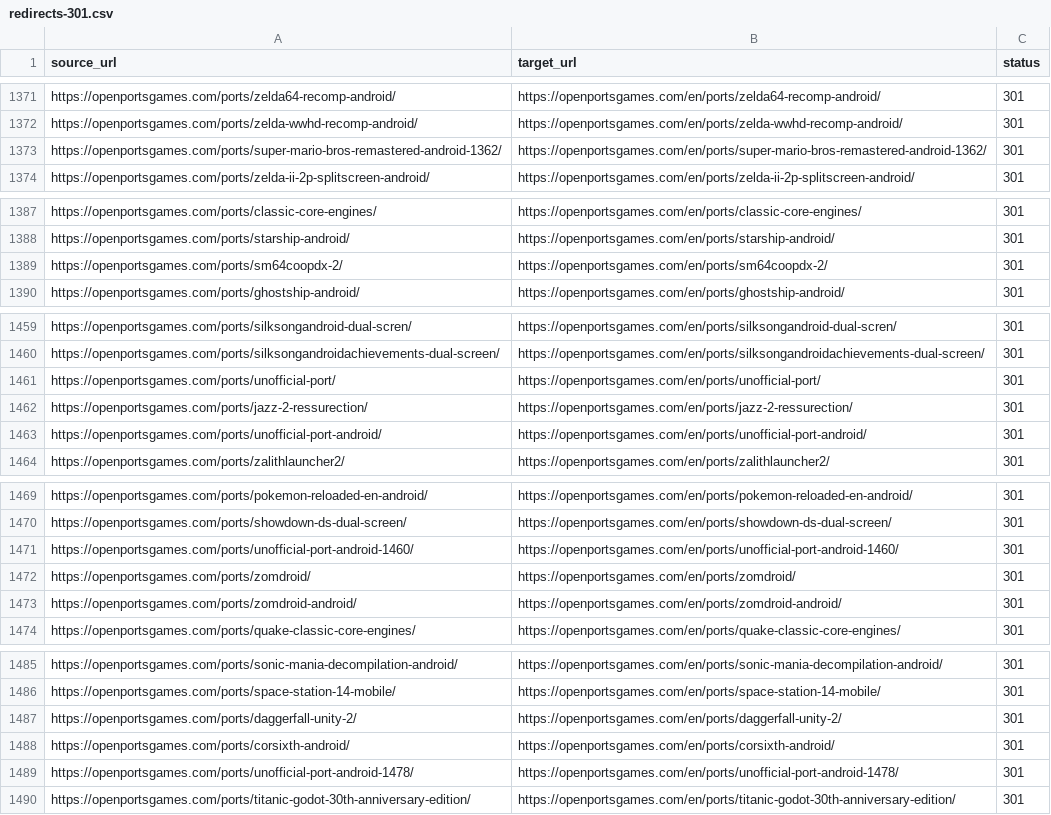
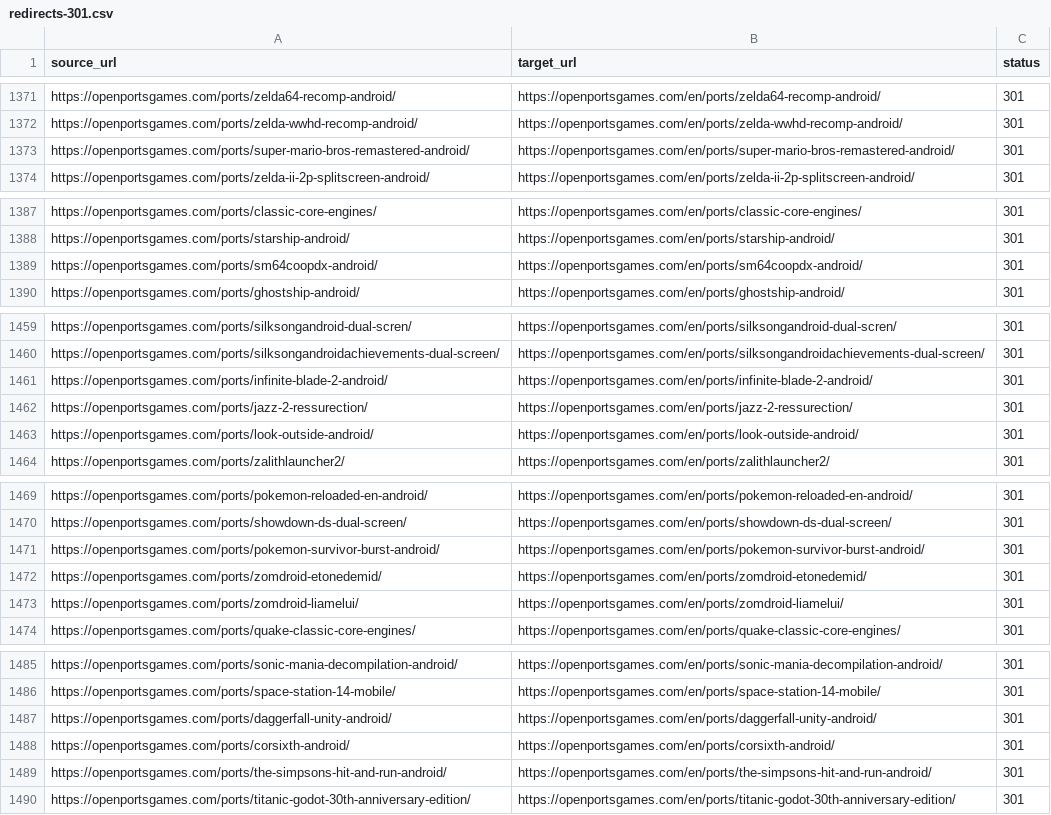
Before and after one commit to Kymie131/openportsgames, a CSV file: docs/redirects-301.csv, drawn as a sheet; only a part is shown, gaps mark what is left out.

Commit message:
fix(content): ids y titulos legibles para las fichas Android generadas en lote

```diff
--- a/docs/redirects-301.csv
+++ b/docs/redirects-301.csv
@@ -1372,3 +1372,3 @@ https://openportsgames.com/ports/zelda64-recomp-android/,https://openportsgames.
 https://openportsgames.com/ports/zelda-wwhd-recomp-android/,https://openportsgames.com/en/ports/zelda-wwhd-recomp-android/,301
-https://openportsgames.com/ports/super-mario-bros-remastered-android-1362/,https://openportsgames.com/en/ports/super-mario-bros-remastered-android-1362/,301
+https://openportsgames.com/ports/super-mario-bros-remastered-android/,https://openportsgames.com/en/ports/super-mario-bros-remastered-android/,301
 https://openportsgames.com/ports/zelda-ii-2p-splitscreen-android/,https://openportsgames.com/en/ports/zelda-ii-2p-splitscreen-android/,301
@@ -1388,3 +1388,3 @@ https://openportsgames.com/ports/classic-core-engines/,https://openportsgames.co
 https://openportsgames.com/ports/starship-android/,https://openportsgames.com/en/ports/starship-android/,301
-https://openportsgames.com/ports/sm64coopdx-2/,https://openportsgames.com/en/ports/sm64coopdx-2/,301
+https://openportsgames.com/ports/sm64coopdx-android/,https://openportsgames.com/en/ports/sm64coopdx-android/,301
 https://openportsgames.com/ports/ghostship-android/,https://openportsgames.com/en/ports/ghostship-android/,301
@@ -1460,5 +1460,5 @@ https://openportsgames.com/ports/silksongandroid-dual-scren/,https://openportsga
 https://openportsgames.com/ports/silksongandroidachievements-dual-screen/,https://openportsgames.com/en/ports/silksongandroidachievements-dual-screen/,301
-https://openportsgames.com/ports/unofficial-port/,https://openportsgames.com/en/ports/unofficial-port/,301
+https://openportsgames.com/ports/infinite-blade-2-android/,https://openportsgames.com/en/ports/infinite-blade-2-android/,301
 https://openportsgames.com/ports/jazz-2-ressurection/,https://openportsgames.com/en/ports/jazz-2-ressurection/,301
-https://openportsgames.com/ports/unofficial-port-android/,https://openportsgames.com/en/ports/unofficial-port-android/,301
+https://openportsgames.com/ports/look-outside-android/,https://openportsgames.com/en/ports/look-outside-android/,301
 https://openportsgames.com/ports/zalithlauncher2/,https://openportsgames.com/en/ports/zalithlauncher2/,301
@@ -1470,5 +1470,5 @@ https://openportsgames.com/ports/pokemon-reloaded-en-android/,https://openportsg
 https://openportsgames.com/ports/showdown-ds-dual-screen/,https://openportsgames.com/en/ports/showdown-ds-dual-screen/,301
-https://openportsgames.com/ports/unofficial-port-android-1460/,https://openportsgames.com/en/ports/unofficial-port-android-1460/,301
-https://openportsgames.com/ports/zomdroid/,https://openportsgames.com/en/ports/zomdroid/,301
-https://openportsgames.com/ports/zomdroid-android/,https://openportsgames.com/en/ports/zomdroid-android/,301
+https://openportsgames.com/ports/pokemon-survivor-burst-android/,https://openportsgames.com/en/ports/pokemon-survivor-burst-android/,301
+https://openportsgames.com/ports/zomdroid-etonedemid/,https://openportsgames.com/en/ports/zomdroid-etonedemid/,301
+https://openportsgames.com/ports/zomdroid-liamelui/,https://openportsgames.com/en/ports/zomdroid-liamelui/,301
 https://openportsgames.com/ports/quake-classic-core-engines/,https://openportsgames.com/en/ports/quake-classic-core-engines/,301
@@ -1486,5 +1486,5 @@ https://openportsgames.com/ports/sonic-mania-decompilation-android/,https://open
 https://openportsgames.com/ports/space-station-14-mobile/,https://openportsgames.com/en/ports/space-station-14-mobile/,301
-https://openportsgames.com/ports/daggerfall-unity-2/,https://openportsgames.com/en/ports/daggerfall-unity-2/,301
+https://openportsgames.com/ports/daggerfall-unity-android/,https://openportsgames.com/en/ports/daggerfall-unity-android/,301
 https://openportsgames.com/ports/corsixth-android/,https://openportsgames.com/en/ports/corsixth-android/,301
-https://openportsgames.com/ports/unofficial-port-android-1478/,https://openportsgames.com/en/ports/unofficial-port-android-1478/,301
+https://openportsgames.com/ports/the-simpsons-hit-and-run-android/,https://openportsgames.com/en/ports/the-simpsons-hit-and-run-android/,301
 https://openportsgames.com/ports/titanic-godot-30th-anniversary-edition/,https://openportsgames.com/en/ports/titanic-godot-30th-anniversary-edition/,301
```
Also changed, not shown: 11 other files.
